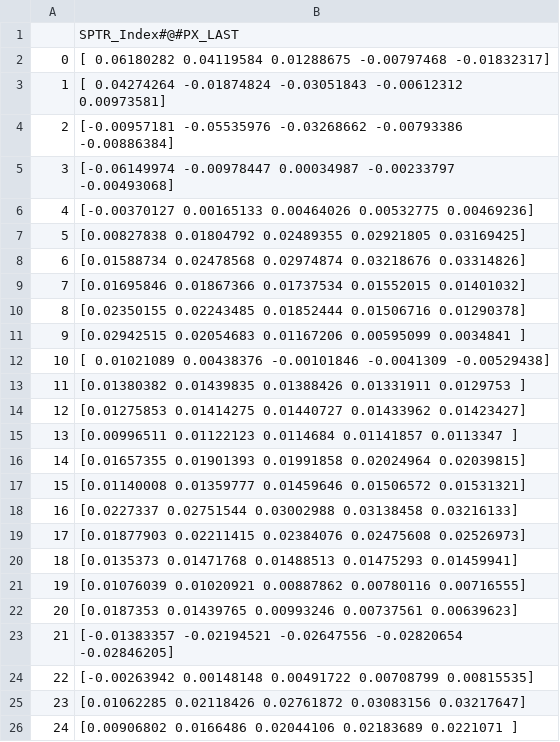
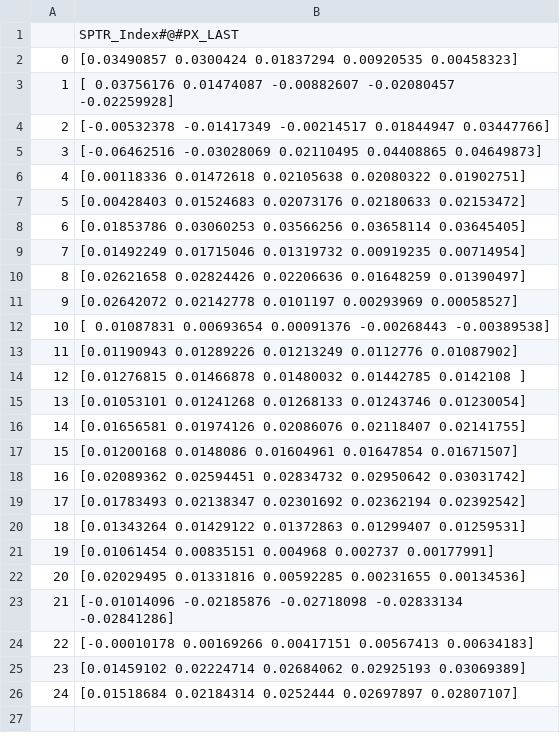
Before and after one commit to camilo912/prediccionRetornosSUAM, a CSV file: results/salida_5_periodos_SPTR.csv, drawn as a sheet.

```diff
--- a/results/salida_5_periodos_SPTR.csv
+++ b/results/salida_5_periodos_SPTR.csv
@@ -1,26 +1,26 @@
 ,SPTR_Index#@#PX_LAST
-0,[ 0.06180282  0.04119584  0.01288675 -0.00797468 -0.01832317]
-1,[ 0.04274264 -0.01874824 -0.03051843 -0.00612312  0.00973581]
-2,[-0.00957181 -0.05535976 -0.03268662 -0.00793386 -0.00886384]
-3,[-0.06149974 -0.00978447  0.00034987 -0.00233797 -0.00493068]
-4,[-0.00370127  0.00165133  0.00464026  0.00532775  0.00469236]
-5,[0.00827838 0.01804792 0.02489355 0.02921805 0.03169425]
-6,[0.01588734 0.02478568 0.02974874 0.03218676 0.03314826]
-7,[0.01695846 0.01867366 0.01737534 0.01552015 0.01401032]
-8,[0.02350155 0.02243485 0.01852444 0.01506716 0.01290378]
-9,[0.02942515 0.02054683 0.01167206 0.00595099 0.0034841 ]
-10,[ 0.01021089  0.00438376 -0.00101846 -0.0041309  -0.00529438]
-11,[0.01380382 0.01439835 0.01388426 0.01331911 0.0129753 ]
-12,[0.01275853 0.01414275 0.01440727 0.01433962 0.01423427]
-13,[0.00996511 0.01122123 0.0114684  0.01141857 0.0113347 ]
-14,[0.01657355 0.01901393 0.01991858 0.02024964 0.02039815]
-15,[0.01140008 0.01359777 0.01459646 0.01506572 0.01531321]
-16,[0.0227337  0.02751544 0.03002988 0.03138458 0.03216133]
-17,[0.01877903 0.02211415 0.02384076 0.02475608 0.02526973]
-18,[0.0135373  0.01471768 0.01488513 0.01475293 0.01459941]
-19,[0.01076039 0.01020921 0.00887862 0.00780116 0.00716555]
-20,[0.0187353  0.01439765 0.00993246 0.00737561 0.00639623]
-21,[-0.01383357 -0.02194521 -0.02647556 -0.02820654 -0.02846205]
-22,[-0.00263942  0.00148148  0.00491722  0.00708799  0.00815535]
-23,[0.01062285 0.02118426 0.02761872 0.03083156 0.03217647]
-24,[0.00906802 0.0166486  0.02044106 0.02183689 0.0221071 ]
+0,[0.03490857 0.0300424  0.01837294 0.00920535 0.00458323]
+1,[ 0.03756176  0.01474087 -0.00882607 -0.02080457 -0.02259928]
+2,[-0.00532378 -0.01417349 -0.00214517  0.01844947  0.03447766]
+3,[-0.06462516 -0.03028069  0.02110495  0.04408865  0.04649873]
+4,[0.00118336 0.01472618 0.02105638 0.02080322 0.01902751]
+5,[0.00428403 0.01524683 0.02073176 0.02180633 0.02153472]
+6,[0.01853786 0.03060253 0.03566256 0.03658114 0.03645405]
+7,[0.01492249 0.01715046 0.01319732 0.00919235 0.00714954]
+8,[0.02621658 0.02824426 0.02206636 0.01648259 0.01390497]
+9,[0.02642072 0.02142778 0.0101197  0.00293969 0.00058527]
+10,[ 0.01087831  0.00693654  0.00091376 -0.00268443 -0.00389538]
+11,[0.01190943 0.01289226 0.01213249 0.0112776  0.01087902]
+12,[0.01276815 0.01466878 0.01480032 0.01442785 0.0142108 ]
+13,[0.01053101 0.01241268 0.01268133 0.01243746 0.01230054]
+14,[0.01656581 0.01974126 0.02086076 0.02118407 0.02141755]
+15,[0.01200168 0.0148086  0.01604961 0.01647854 0.01671507]
+16,[0.02089362 0.02594451 0.02834732 0.02950642 0.03031742]
+17,[0.01783493 0.02138347 0.02301692 0.02362194 0.02392542]
+18,[0.01343264 0.01429122 0.01372863 0.01299407 0.01259531]
+19,[0.01061454 0.00835151 0.004968   0.002737   0.00177991]
+20,[0.02029495 0.01331816 0.00592285 0.00231655 0.00134536]
+21,[-0.01014096 -0.02185876 -0.02718098 -0.02833134 -0.02841286]
+22,[-0.00010178  0.00169266  0.00417151  0.00567413  0.00634183]
+23,[0.01459102 0.02224714 0.02684062 0.02925193 0.03069389]
+24,[0.01518684 0.02184314 0.0252444  0.02697897 0.02807107]
```
Also changed, not shown: 12 other files.
